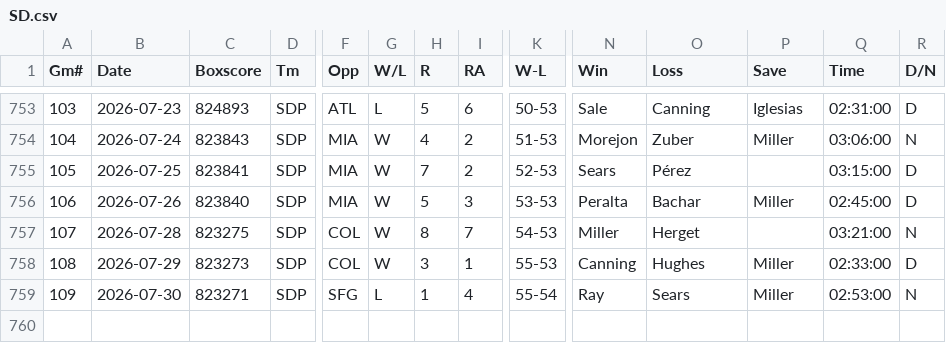
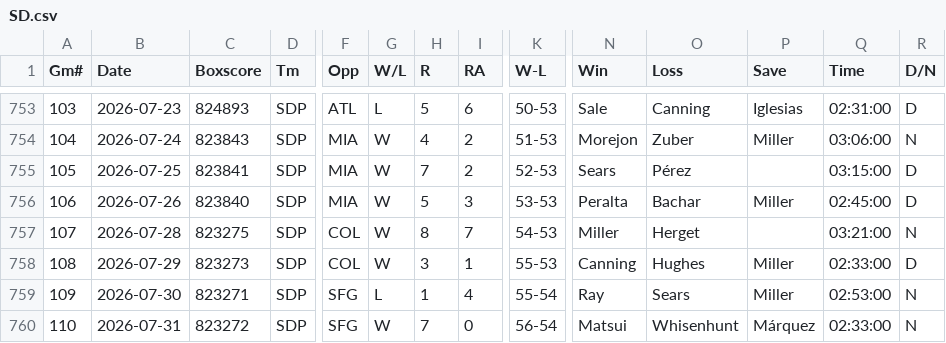
Before and after one commit to ironmanics/mlb-data, a CSV file: data/gamelogs/SD.csv, drawn as a sheet; only a part is shown, gaps mark what is left out; rows hold the shown columns only; the diff names each change by its address in the sheet, - before the commit and + after, or states it on an @@ line.

Commit message:
Add 1 game(s) for SD — 2026-08-01

```diff
--- a/data/gamelogs/SD.csv
+++ b/data/gamelogs/SD.csv
+row 760: 110 | 2026-07-31 | 823272 | SDP | SFG | W | 7 | 0 | 56-54 | Matsui | Whisenhunt | Márquez | 02:33:00 | N
```
